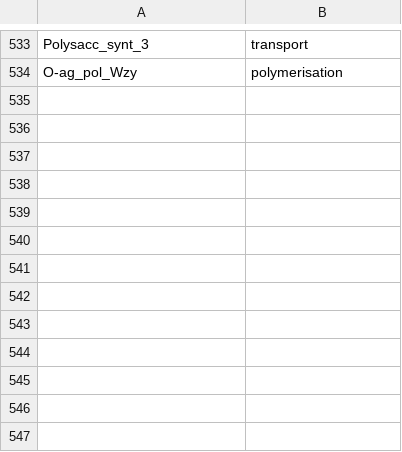
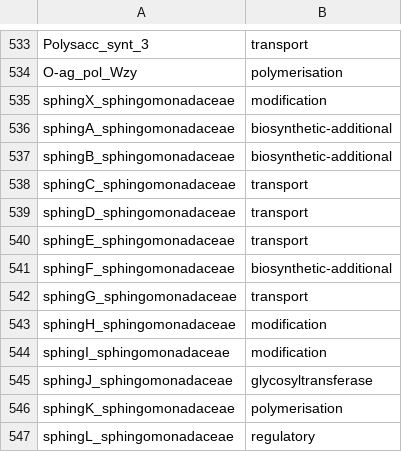
Before and after one commit to AOHD/epsSMASH, a TSV file: epssmash/outputs/html/gene_functions.tsv, drawn as a sheet; only a part is shown, gaps mark what is left out; the diff names each change by its address in the sheet, - before the commit and + after, or states it on an @@ line.

Commit message:
Added sphingomonadaceae EPS rule

```diff
--- a/epssmash/outputs/html/gene_functions.tsv
+++ b/epssmash/outputs/html/gene_functions.tsv
+row 535: sphingX_sphingomonadaceae | modification
+row 536: sphingA_sphingomonadaceae | biosynthetic-additional
+row 537: sphingB_sphingomonadaceae | biosynthetic-additional
+row 538: sphingC_sphingomonadaceae | transport
+row 539: sphingD_sphingomonadaceae | transport
+row 540: sphingE_sphingomonadaceae | transport
+row 541: sphingF_sphingomonadaceae | biosynthetic-additional
+row 542: sphingG_sphingomonadaceae | transport
+row 543: sphingH_sphingomonadaceae | modification
+row 544: sphingI_sphingomonadaceae | modification
+row 545: sphingJ_sphingomonadaceae | glycosyltransferase
+row 546: sphingK_sphingomonadaceae | polymerisation
+row 547: sphingL_sphingomonadaceae | regulatory
```
Also changed, not shown: 16 other files.
